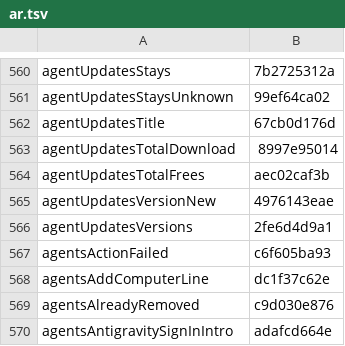
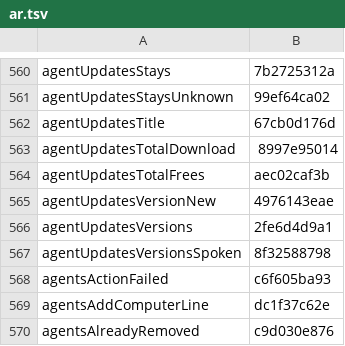
Before and after one commit to Eslamasabry/opencode-mobile-next, a TSV file: native/tools/strings/translation-state/ar.tsv, drawn as a sheet; only a part is shown, gaps mark what is left out; the shorter side is filled out with more unchanged rows.

Commit message:
fix(chats): audit fixes, RTL button slot and row reveal [skip ci]
Default hidden mobile-data Update all to wait for Wi-Fi and drop network
type from wait log, add lower-bound button sizes, per-row needed reasons and
refreshed order, spoken version pairs with on/off ink, scoped RTL button slot
reservation, KitRowReveal in KitRowGroup, restored ViewModel leaveSheet, and
before/after + RTL renders.

Change-Class: fix
Co-Authored-By: GLM 5.4 <noreply@z.ai>

```diff
--- a/native/tools/strings/translation-state/ar.tsv
+++ b/native/tools/strings/translation-state/ar.tsv
@@ -566,2 +566,3 @@ agentUpdatesVersionNew	4976143eae
 agentUpdatesVersions	2fe6d4d9a1
+agentUpdatesVersionsSpoken	8f32588798
 agentsActionFailed	c6f605ba93
```
Also changed, not shown: native/tools/strings/translation-state/es.tsv, native/tools/strings/translation-state/fr.tsv, 30 other files.
